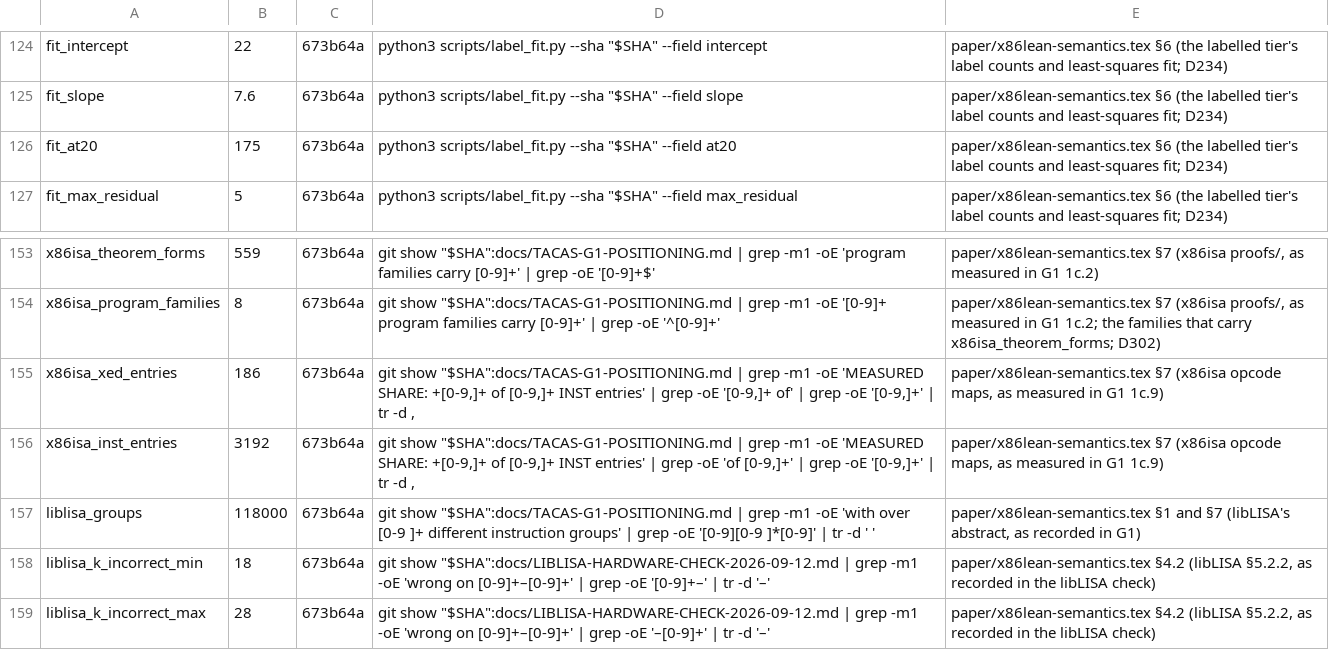
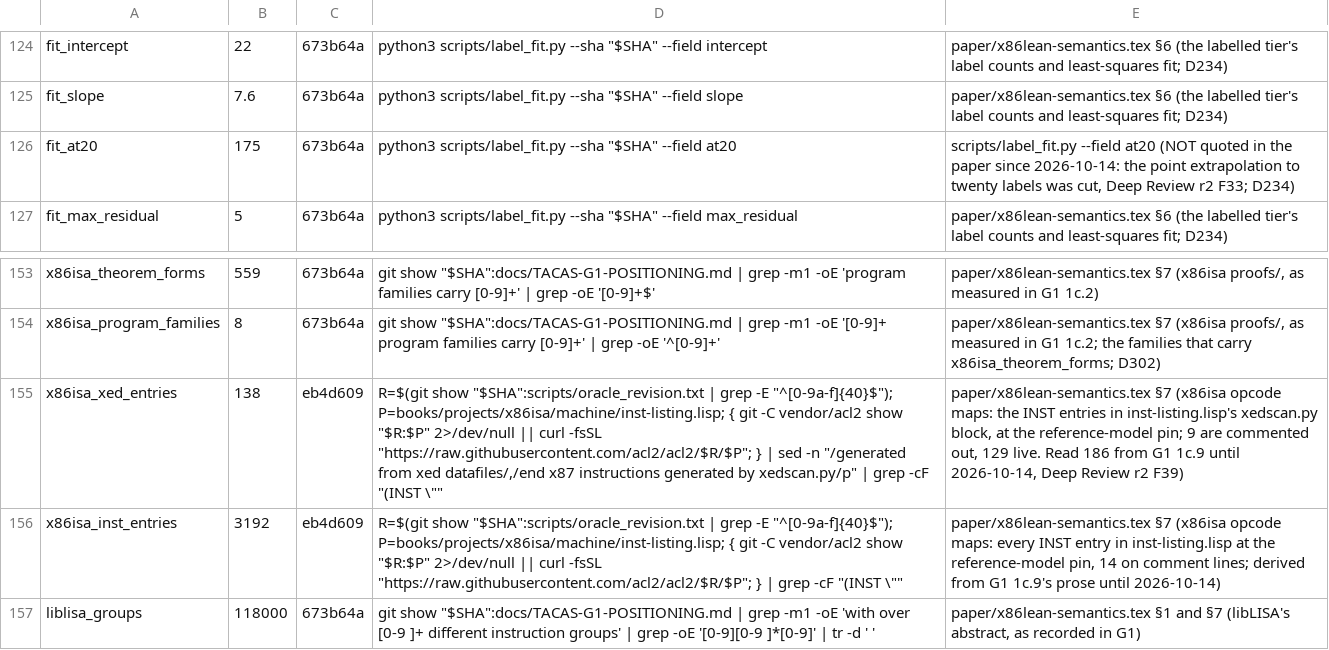
Before and after one commit to jyh/x86lean, a TSV file: docs/CLAIMS.tsv, drawn as a sheet; only a part is shown, gaps mark what is left out; the shorter side is filled out with more unchanged rows; the diff names each change by its address in the sheet, - before the commit and + after, or states it on an @@ line.

```diff
--- a/docs/CLAIMS.tsv
+++ b/docs/CLAIMS.tsv
-E126: paper/x86lean-semantics.tex §6 (the labelled tier's label counts and least-squares fit; D234)
+E126: scripts/label_fit.py --field at20 (NOT quoted in the paper since 2026-10-14: the point extrapolation to twenty labels was cut, Deep Review r2 F33; D234)
-B155: 186
+B155: 138
-C155:C156: 673b64a
+C155:C156: eb4d609
-D155: git show "$SHA":docs/TACAS-G1-POSITIONING.md | grep -m1 -oE 'MEASURED SHARE: +[0-9,]+ of [0-9,]+ INST entries' | grep -oE '[0-9,]+ of' | grep -oE '[0-9,]+' | tr -d ,
+D155: R=$(git show "$SHA":scripts/oracle_revision.txt | grep -E "^[0-9a-f]{40}$"); P=books/projects/x86isa/machine/inst-listing.lisp; { git -C vendor/acl2 show "$R:$P" 2>/dev/null || curl -fsSL "https://raw.githubusercontent.com/acl2/acl2/$R/$P"; } | sed -n "/generated from xed datafiles/,/end x87 instructions generated by xedscan.py/p" | grep -cF "(INST \""
-E155: …(x86isa opcode maps, as measured in G1 1c.9)
+E155: …(x86isa opcode maps: the INST entries in inst-listing.lisp's xedscan.py block, at the reference-model pin; 9 are commented out, 129 live. Read 186 from G1 1c.9 until 2026-10-14, Deep Review r2 F39)
-D156: git show "$SHA":docs/TACAS-G1-POSITIONING.md | grep -m1 -oE 'MEASURED SHARE: +[0-9,]+ of [0-9,]+ INST entries' | grep -oE 'of [0-9,]+' | grep -oE '[0-9,]+' | tr -d ,
+D156: R=$(git show "$SHA":scripts/oracle_revision.txt | grep -E "^[0-9a-f]{40}$"); P=books/projects/x86isa/machine/inst-listing.lisp; { git -C vendor/acl2 show "$R:$P" 2>/dev/null || curl -fsSL "https://raw.githubusercontent.com/acl2/acl2/$R/$P"; } | grep -cF "(INST \""
-E156: …(x86isa opcode maps, as measured in G1 1c.9)
+E156: …(x86isa opcode maps: every INST entry in inst-listing.lisp at the reference-model pin, 14 on comment lines; derived from G1 1c.9's prose until 2026-10-14)
```
Also changed, not shown: 3 other files.
